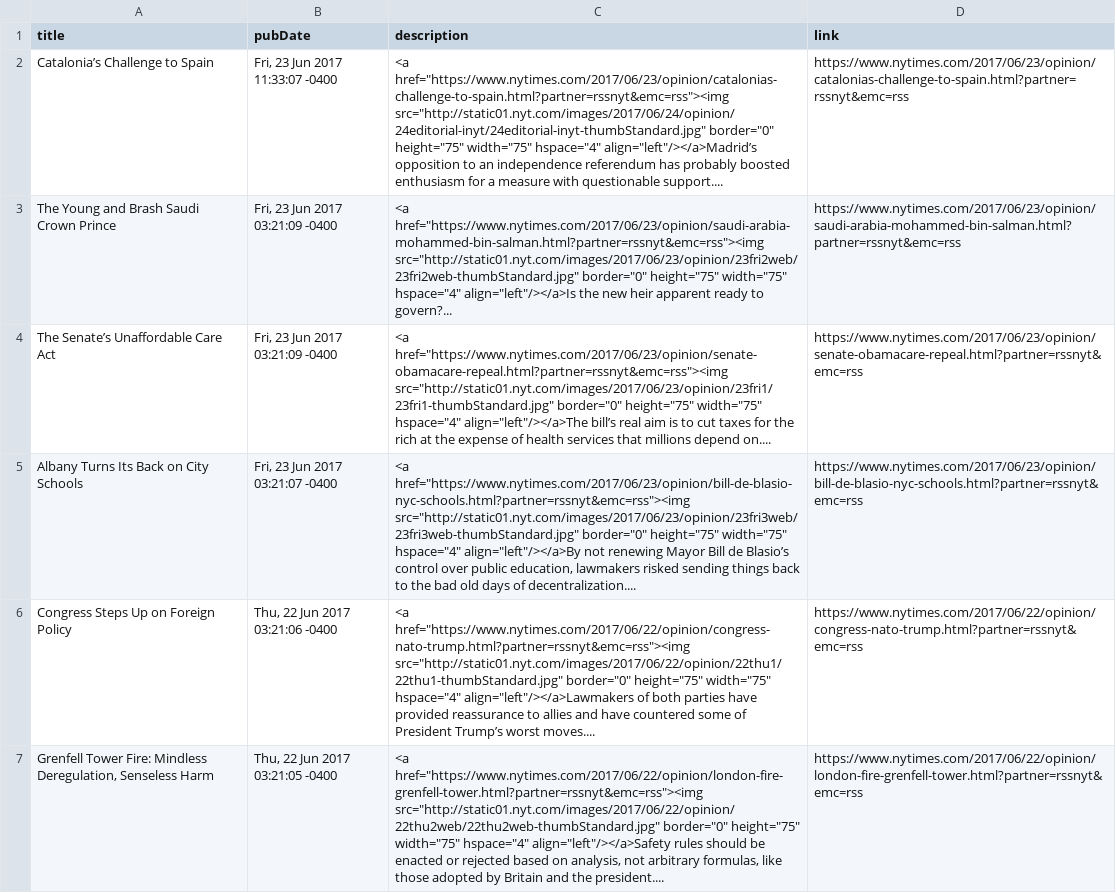
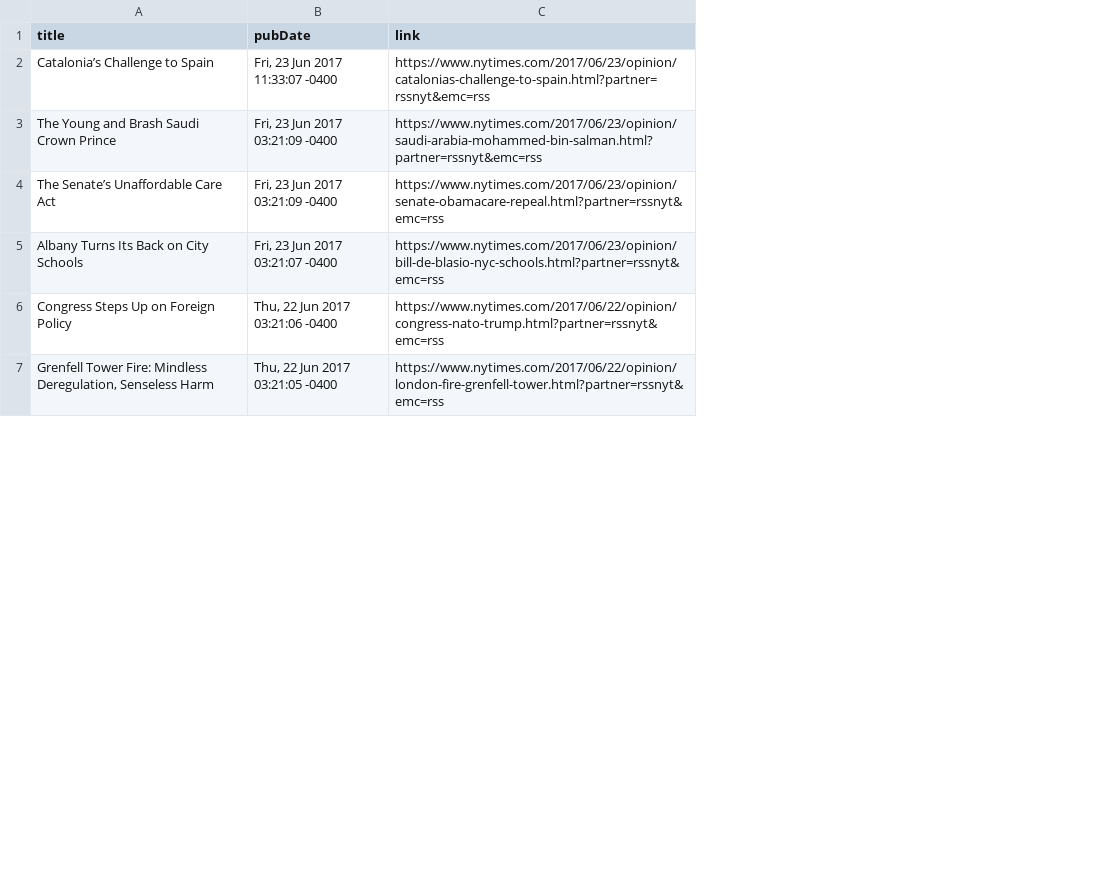
Before and after one commit to dhruvjoshi100/news-parser, a CSV file: news/world/editorial/newsfeed.csv, drawn as a sheet; only a part is shown; the diff names each change by its address in the sheet, - before the commit and + after, or states it on an @@ line.

Commit message:
removed description from fields due to irregularities

```diff
--- a/news/world/editorial/newsfeed.csv
+++ b/news/world/editorial/newsfeed.csv
-column C (description), rows 2-7: <a href="https://www.nytimes.com/2017/06/23/opinion/catalonias-challenge-to-spain.html?partner=rssnyt&emc=rss"><img src="http://static01.nyt.com/images/2017/06/24/opinion/24editorial-inyt/24editorial-inyt-thumbStandard.jpg" border="0" height="75" width="75" hspace="4" align="left"/></a>Madrid’s opposition to an independence referendum has probably boosted enthusiasm for a measure with questionable support.... | <a href="https://www.nytimes.com/2017/06/23/opinion/saudi-arabia-mohammed-bin-salman.html?partner=rssnyt&emc=rss"><img src="http://static01.nyt.com/images/2017/06/23/opinion/23fri2web/23fri2web-thumbStandard.jpg" border="0" height="75" width="75" hspace="4" align="left"/></a>Is the new heir apparent ready to govern?... | <a href="https://www.nytimes.com/2017/06/23/opinion/senate-obamacare-repeal.html?partner=rssnyt&emc=rss"><img src="http://static01.nyt.com/images/2017/06/23/opinion/23fri1/23fri1-thumbStandard.jpg" border="0" height="75" width="75" hspace="4" align="left"/></a>The bill’s real aim is to cut taxes for the rich at the expense of health services that millions depend on.... | <a href="https://www.nytimes.com/2017/06/23/opinion/bill-de-blasio-nyc-schools.html?partner=rssnyt&emc=rss"><img src="http://static01.nyt.com/images/2017/06/23/opinion/23fri3web/23fri3web-thumbStandard.jpg" border="0" height="75" width="75" hspace="4" align="left"/></a>By not renewing Mayor Bill de Blasio’s control over public education, lawmakers risked sending things back to the bad old days of decentralization.... | <a href="https://www.nytimes.com/2017/06/22/opinion/congress-nato-trump.html?partner=rssnyt&emc=rss"><img src="http://static01.nyt.com/images/2017/06/22/opinion/22thu1/22thu1-thumbStandard.jpg" border="0" height="75" width="75" hspace="4" align="left"/></a>Lawmakers of both parties have provided reassurance to allies and have countered some of President Trump’s worst moves.... | <a href="https://www.nytimes.com/2017/06/22/opinion/london-fire-grenfell-tower.html?partner=rssnyt&emc=rss"><img src="http://static01.nyt.com/images/2017/06/22/opinion/22thu2web/22thu2web-thumbStandard.jpg" border="0" height="75" width="75" hspace="4" align="left"/></a>Safety rules should be enacted or rejected based on analysis, not arbitrary formulas, like those adopted by Britain and the president....
```
Also changed, not shown: news/india/editorial/newsfeed.csv, news/india/general/newsfeed.csv, 16 other files.
